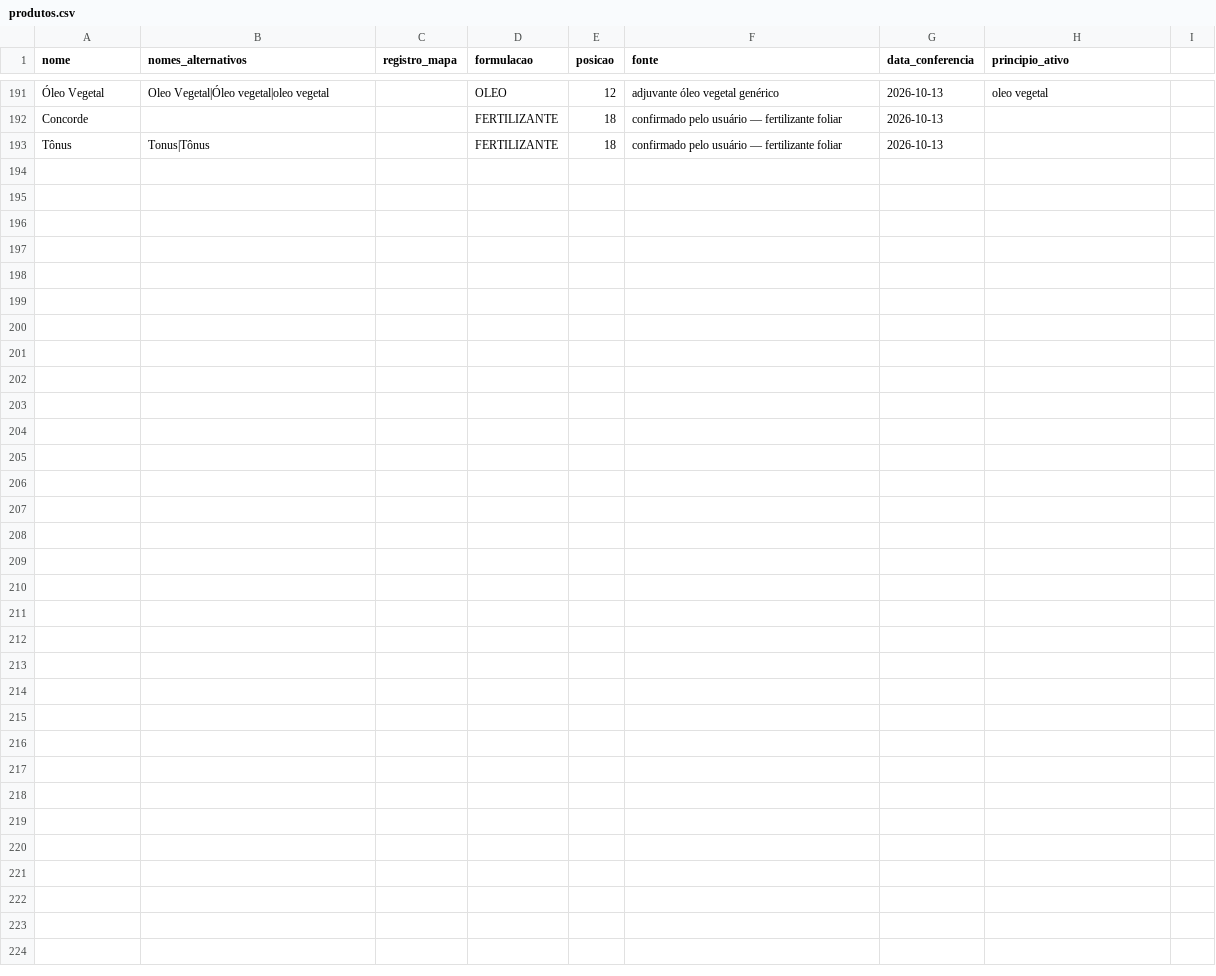
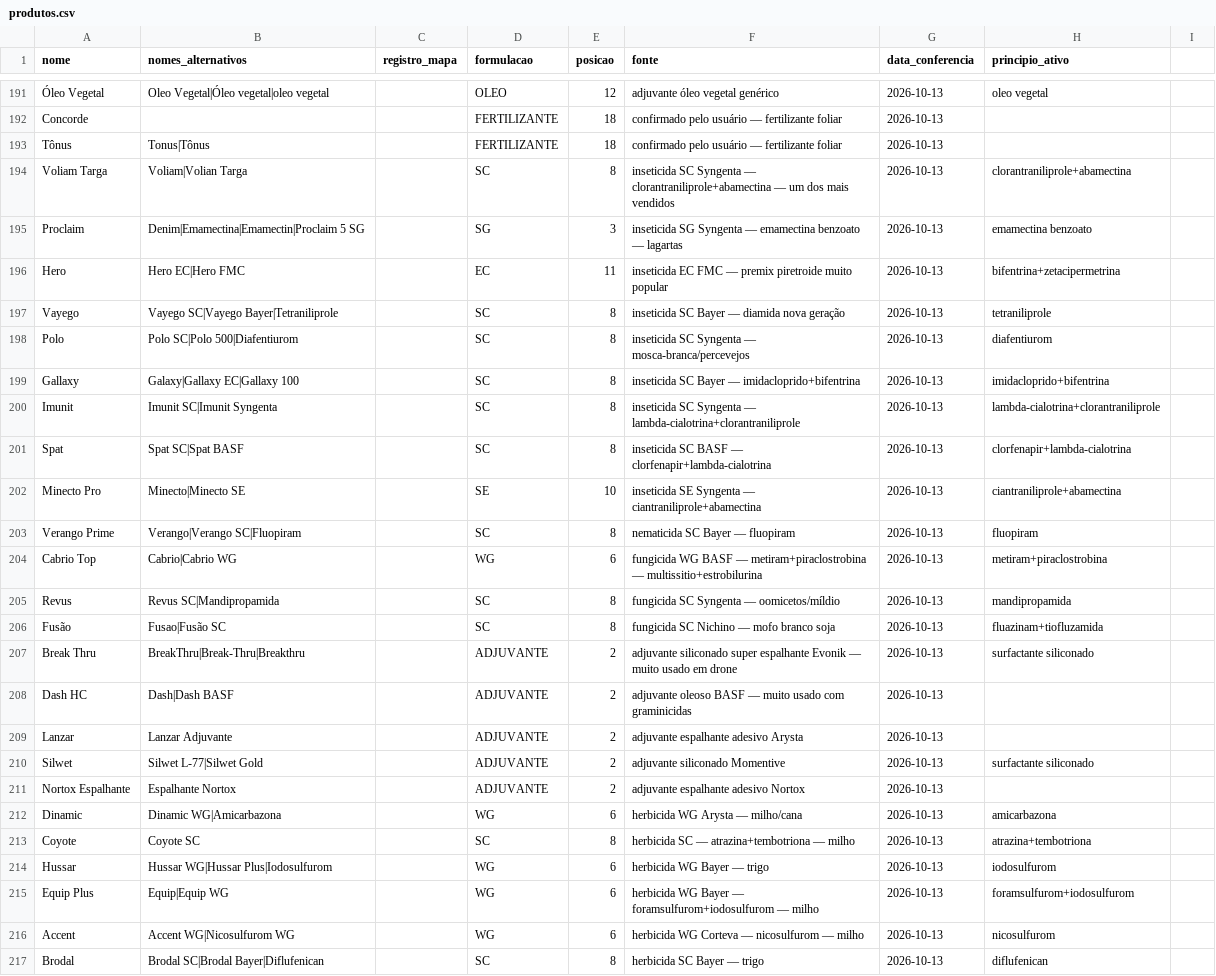
Before and after one commit to eduardopulveragro-bit/MisturaCaldas, a CSV file: data/produtos.csv, drawn as a sheet; only a part is shown, gaps mark what is left out.

```diff
--- a/data/produtos.csv
+++ b/data/produtos.csv
@@ -193 +193,25 @@ Concorde,,,FERTILIZANTE,18,confirmado pelo usuário — fertilizante foliar,2026
 Tônus,Tonus|Tônus,,FERTILIZANTE,18,confirmado pelo usuário — fertilizante foliar,2026-10-13,
+Voliam Targa,Voliam|Volian Targa,,SC,8,inseticida SC Syngenta — clorantraniliprole+abamectina — um dos mais vendidos,2026-10-13,clorantraniliprole+abamectina
+Proclaim,Denim|Emamectina|Emamectin|Proclaim 5 SG,,SG,3,inseticida SG Syngenta — emamectina benzoato — lagartas,2026-10-13,emamectina benzoato
+Hero,Hero EC|Hero FMC,,EC,11,inseticida EC FMC — premix piretroide muito popular,2026-10-13,bifentrina+zetacipermetrina
+Vayego,Vayego SC|Vayego Bayer|Tetraniliprole,,SC,8,inseticida SC Bayer — diamida nova geração,2026-10-13,tetraniliprole
+Polo,Polo SC|Polo 500|Diafentiurom,,SC,8,inseticida SC Syngenta — mosca-branca/percevejos,2026-10-13,diafentiurom
+Gallaxy,Galaxy|Gallaxy EC|Gallaxy 100,,SC,8,inseticida SC Bayer — imidacloprido+bifentrina,2026-10-13,imidacloprido+bifentrina
+Imunit,Imunit SC|Imunit Syngenta,,SC,8,inseticida SC Syngenta — lambda-cialotrina+clorantraniliprole,2026-10-13,lambda-cialotrina+clorantraniliprole
+Spat,Spat SC|Spat BASF,,SC,8,inseticida SC BASF — clorfenapir+lambda-cialotrina,2026-10-13,clorfenapir+lambda-cialotrina
+Minecto Pro,Minecto|Minecto SE,,SE,10,inseticida SE Syngenta — ciantraniliprole+abamectina,2026-10-13,ciantraniliprole+abamectina
+Verango Prime,Verango|Verango SC|Fluopiram,,SC,8,nematicida SC Bayer — fluopiram,2026-10-13,fluopiram
+Cabrio Top,Cabrio|Cabrio WG,,WG,6,fungicida WG BASF — metiram+piraclostrobina — multissitio+estrobilurina,2026-10-13,metiram+piraclostrobina
+Revus,Revus SC|Mandipropamida,,SC,8,fungicida SC Syngenta — oomicetos/míldio,2026-10-13,mandipropamida
+Fusão,Fusao|Fusão SC,,SC,8,fungicida SC Nichino — mofo branco soja,2026-10-13,fluazinam+tiofluzamida
+Break Thru,BreakThru|Break-Thru|Breakthru,,ADJUVANTE,2,adjuvante siliconado super espalhante Evonik — muito usado em drone,2026-10-13,surfactante siliconado
+Dash HC,Dash|Dash BASF,,ADJUVANTE,2,adjuvante oleoso BASF — muito usado com graminicidas,2026-10-13,
+Lanzar,Lanzar Adjuvante,,ADJUVANTE,2,adjuvante espalhante adesivo Arysta,2026-10-13,
+Silwet,Silwet L-77|Silwet Gold,,ADJUVANTE,2,adjuvante siliconado Momentive,2026-10-13,surfactante siliconado
+Nortox Espalhante,Espalhante Nortox,,ADJUVANTE,2,adjuvante espalhante adesivo Nortox,2026-10-13,
+Dinamic,Dinamic WG|Amicarbazona,,WG,6,herbicida WG Arysta — milho/cana,2026-10-13,amicarbazona
+Coyote,Coyote SC,,SC,8,herbicida SC — atrazina+tembotriona — milho,2026-10-13,atrazina+tembotriona
+Hussar,Hussar WG|Hussar Plus|Iodosulfurom,,WG,6,herbicida WG Bayer — trigo,2026-10-13,iodosulfurom
+Equip Plus,Equip|Equip WG,,WG,6,herbicida WG Bayer — foramsulfurom+iodosulfurom — milho,2026-10-13,foramsulfurom+iodosulfurom
+Accent,Accent WG|Nicosulfurom WG,,WG,6,herbicida WG Corteva — nicosulfurom — milho,2026-10-13,nicosulfurom
+Brodal,Brodal SC|Brodal Bayer|Diflufenican,,SC,8,herbicida SC Bayer — trigo,2026-10-13,diflufenican
```
Also changed, not shown: 1 other file.
